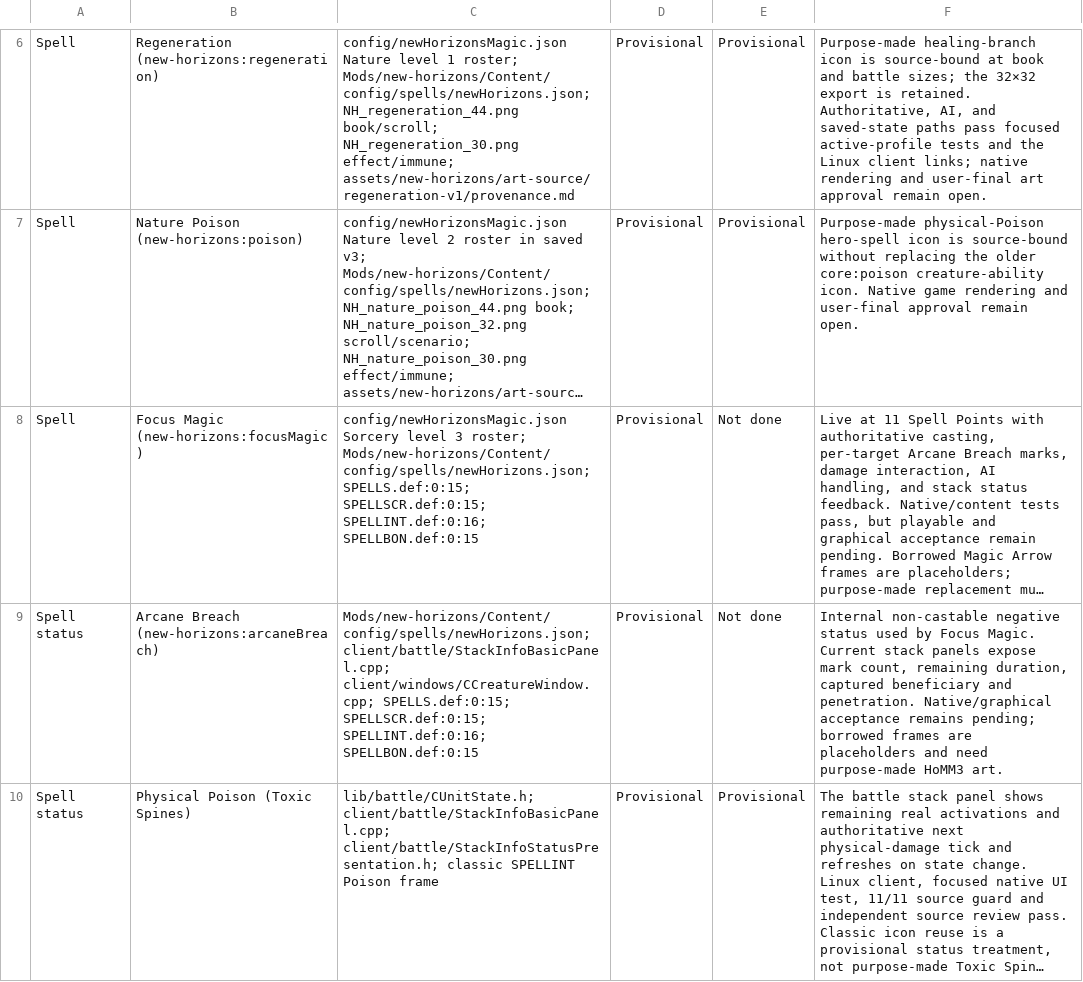
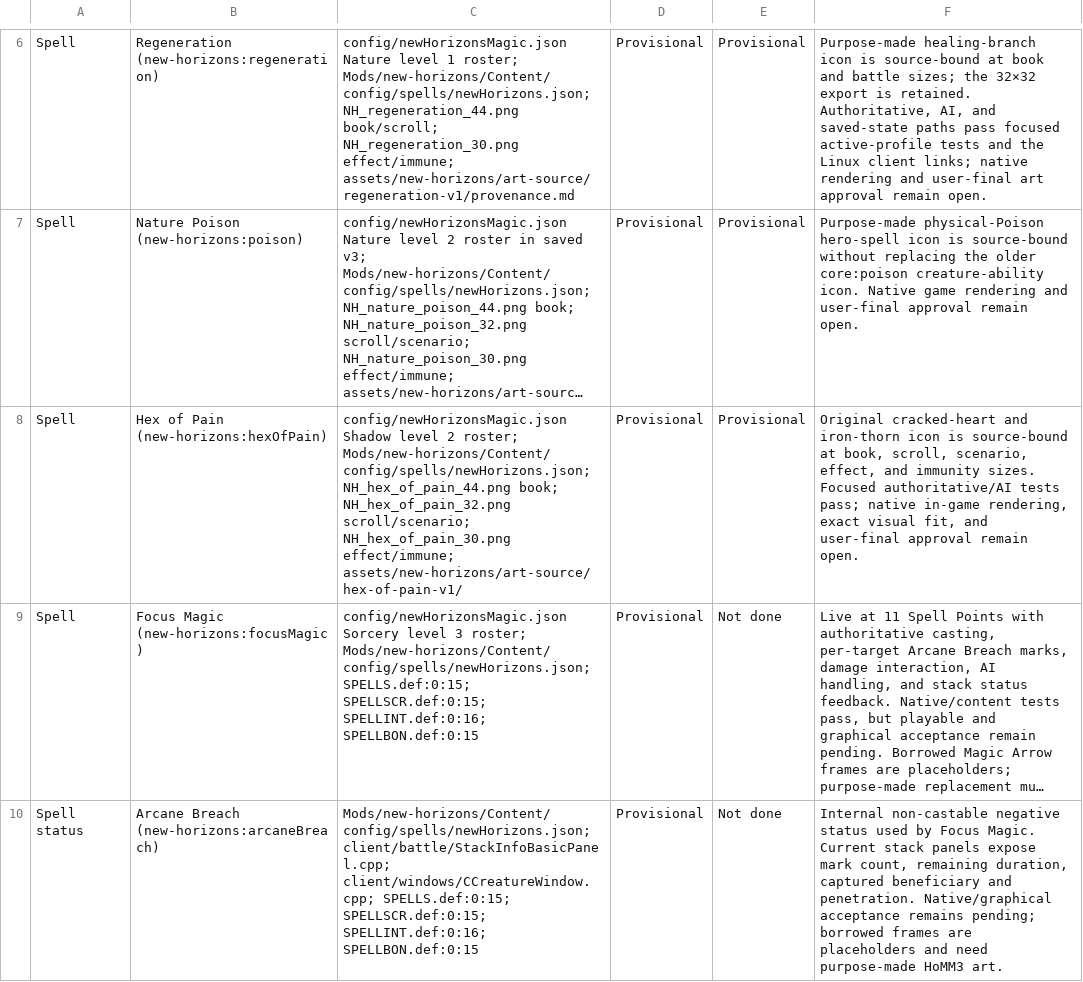
Before and after one commit to thegandalf196/new-horizons, a CSV file: docs/NH_UI_ASSET_INVENTORY.csv, drawn as a sheet; only a part is shown, gaps mark what is left out; the shorter side is filled out with more unchanged rows; long unchanged cells end in …; the diff names each change by its address in the sheet, - before the commit and + after, or states it on an @@ line.

Commit message:
Implement Hex of Pain with reactive damage and AI valuation

```diff
--- a/docs/NH_UI_ASSET_INVENTORY.csv
+++ b/docs/NH_UI_ASSET_INVENTORY.csv
+row 8: Spell | Hex of Pain (new-horizons:hexOfPain) | config/newHorizonsMagic.json Shadow level 2 roster; Mods/new-horizons/Content/config/spells/newHorizons.json; NH_hex_of_pain_44.png book; NH_hex_of_pain_32.png scroll/scenario; NH_hex_of_pain_30.png effect/immune; assets/new-horizons/art-source/hex-of-pain-v1/ | Provisional | Provisional | Original cracked-heart and iron-thorn icon is source-bound at book, scroll, scenario, effect, and immunity sizes. Focused authoritative/AI tests pass; native in-game rendering, exact visual fit, and user-final approval remain open.
```
Also changed, not shown: 36 other files.
